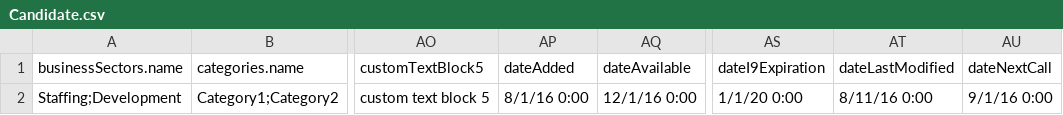
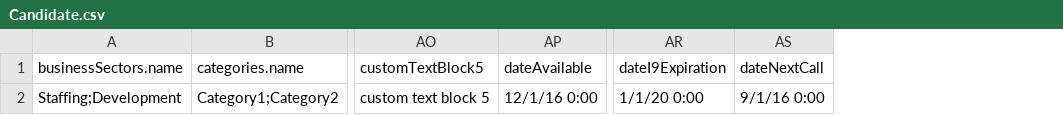
Before and after one commit to bullhorn/dataloader, a CSV file: examples/load/Candidate.csv, drawn as a sheet; only a part is shown, gaps mark what is left out; the diff names each change by its address in the sheet, - before the commit and + after, or states it on an @@ line.

```diff
--- a/examples/load/Candidate.csv
+++ b/examples/load/Candidate.csv
-column AP (dateAdded), row 2: 8/1/16 0:00
-column AT (dateLastModified), row 2: 8/11/16 0:00
```
Also changed, not shown: examples/load/ClientContact.csv, examples/load/ClientCorporation.csv, 7 other files.
